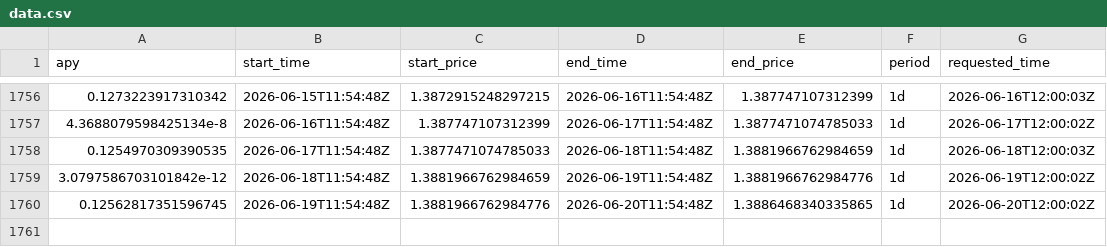
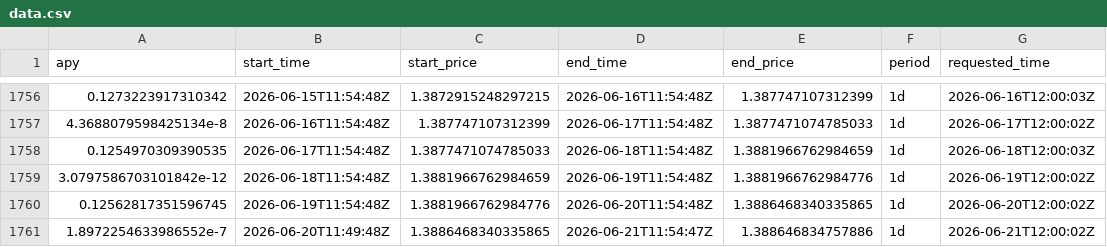
Before and after one commit to mael-bomane/warehouse, a CSV file: lst/marinade/data.csv, drawn as a sheet; only a part is shown, gaps mark what is left out; the diff names each change by its address in the sheet, - before the commit and + after, or states it on an @@ line.

```diff
--- a/lst/marinade/data.csv
+++ b/lst/marinade/data.csv
+row 1761: 1.8972254633986552e-7 | 2026-06-20T11:49:48Z | 1.3886468340335865 | 2026-06-21T11:54:47Z | 1.388646834757886 | 1d | 2026-06-21T12:00:02Z
```
